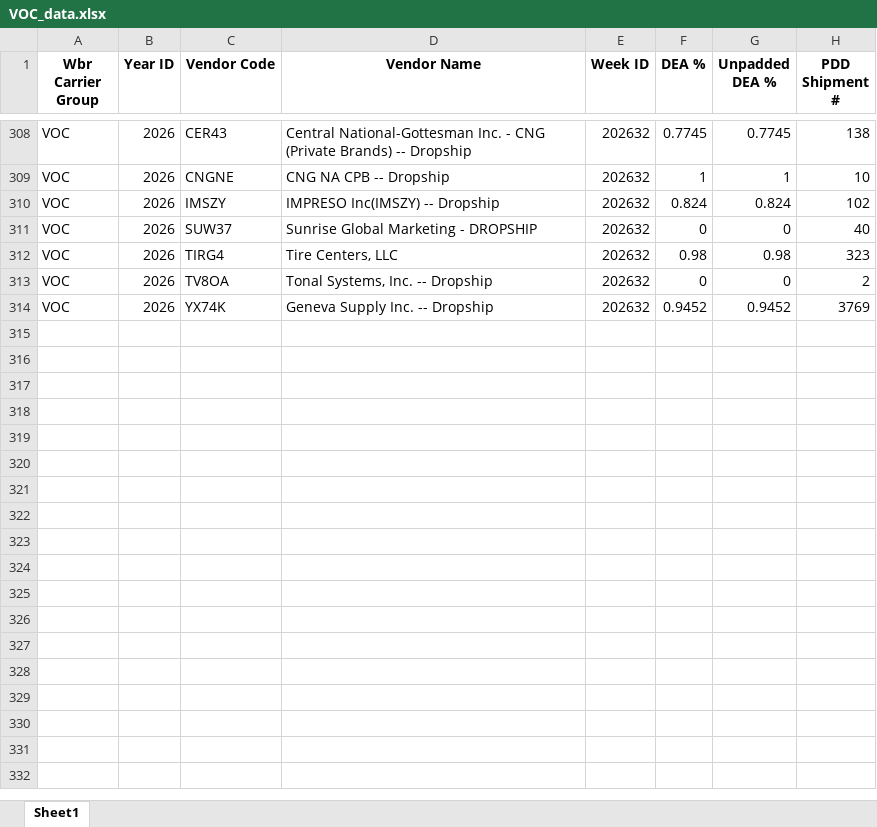
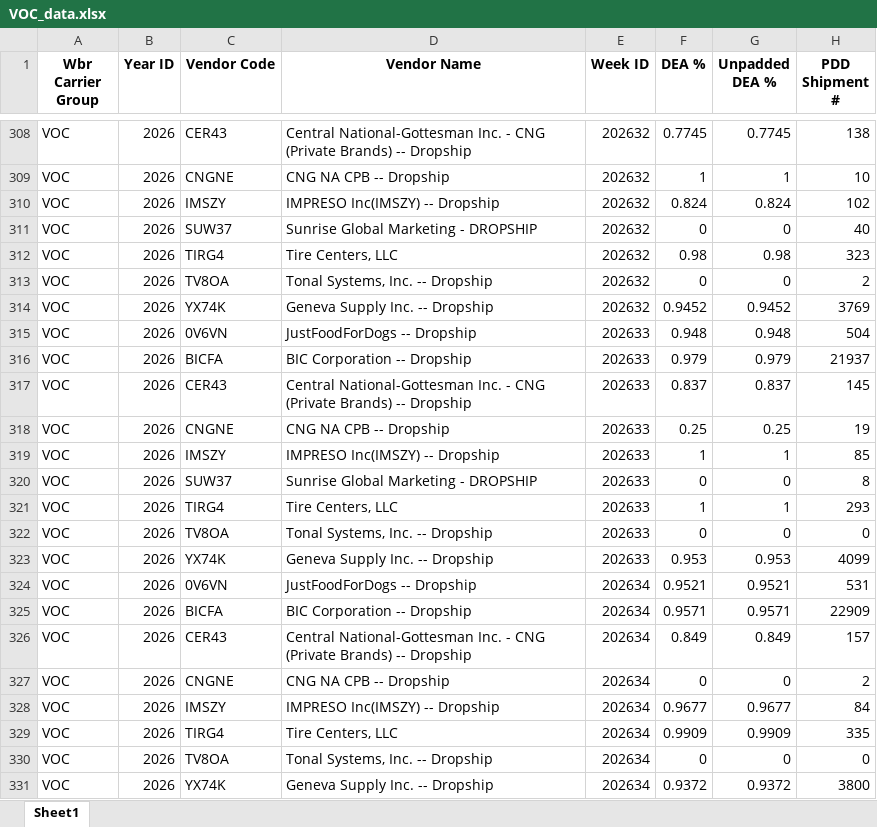
Before and after one commit to phanitez/voc-dashboard, an Excel workbook: VOC_data.xlsx, sheet Sheet1, drawn as a sheet; only a part is shown, gaps mark what is left out; values as stored, in another font and other column widths than the file's, no borders; the diff names each change by its address in the sheet, - before the commit and + after, or states it on an @@ line.

Commit message:
Auto-refresh: add WK-33 and WK-34 VOC data

```diff
--- a/VOC_data.xlsx (sheet Sheet1)
+++ b/VOC_data.xlsx (sheet Sheet1)
+row 315: VOC | 2026 | 0V6VN | JustFoodForDogs -- Dropship | 202633 | 0.948 | 0.948 | 504
+row 316: VOC | 2026 | BICFA | BIC Corporation -- Dropship | 202633 | 0.979 | 0.979 | 21937
+row 317: VOC | 2026 | CER43 | Central National-Gottesman Inc. - CNG (Private Brands) -- Dropship | 202633 | 0.837 | 0.837 | 145
+row 318: VOC | 2026 | CNGNE | CNG NA CPB -- Dropship | 202633 | 0.25 | 0.25 | 19
+row 319: VOC | 2026 | IMSZY | IMPRESO Inc(IMSZY) -- Dropship | 202633 | 1 | 1 | 85
+row 320: VOC | 2026 | SUW37 | Sunrise Global Marketing - DROPSHIP | 202633 | 0 | 0 | 8
+row 321: VOC | 2026 | TIRG4 | Tire Centers, LLC | 202633 | 1 | 1 | 293
+row 322: VOC | 2026 | TV8OA | Tonal Systems, Inc. -- Dropship | 202633 | 0 | 0 | 0
+row 323: VOC | 2026 | YX74K | Geneva Supply Inc. -- Dropship | 202633 | 0.953 | 0.953 | 4099
+row 324: VOC | 2026 | 0V6VN | JustFoodForDogs -- Dropship | 202634 | 0.9521 | 0.9521 | 531
+row 325: VOC | 2026 | BICFA | BIC Corporation -- Dropship | 202634 | 0.9571 | 0.9571 | 22909
+row 326: VOC | 2026 | CER43 | Central National-Gottesman Inc. - CNG (Private Brands) -- Dropship | 202634 | 0.849 | 0.849 | 157
+row 327: VOC | 2026 | CNGNE | CNG NA CPB -- Dropship | 202634 | 0 | 0 | 2
+row 328: VOC | 2026 | IMSZY | IMPRESO Inc(IMSZY) -- Dropship | 202634 | 0.9677 | 0.9677 | 84
+row 329: VOC | 2026 | TIRG4 | Tire Centers, LLC | 202634 | 0.9909 | 0.9909 | 335
+row 330: VOC | 2026 | TV8OA | Tonal Systems, Inc. -- Dropship | 202634 | 0 | 0 | 0
+row 331: VOC | 2026 | YX74K | Geneva Supply Inc. -- Dropship | 202634 | 0.9372 | 0.9372 | 3800
```
